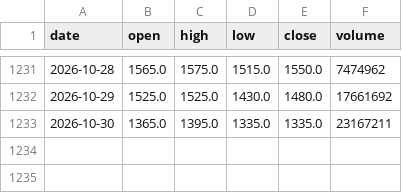
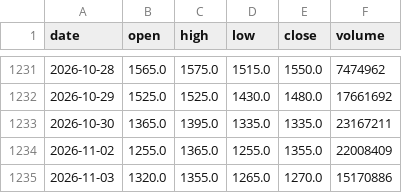
Before and after one commit to ShibaKen223/Investment-Project, a CSV file: data/history/2308.csv, drawn as a sheet; only a part is shown, gaps mark what is left out; the diff names each change by its address in the sheet, - before the commit and + after, or states it on an @@ line.

```diff
--- a/data/history/2308.csv
+++ b/data/history/2308.csv
+row 1234: 2026-11-02 | 1255.0 | 1365.0 | 1255.0 | 1355.0 | 22008409
+row 1235: 2026-11-03 | 1320.0 | 1355.0 | 1265.0 | 1270.0 | 15170886
```
Also changed, not shown: data/history/2330.csv, data/history/2345.csv, 57 other files.
